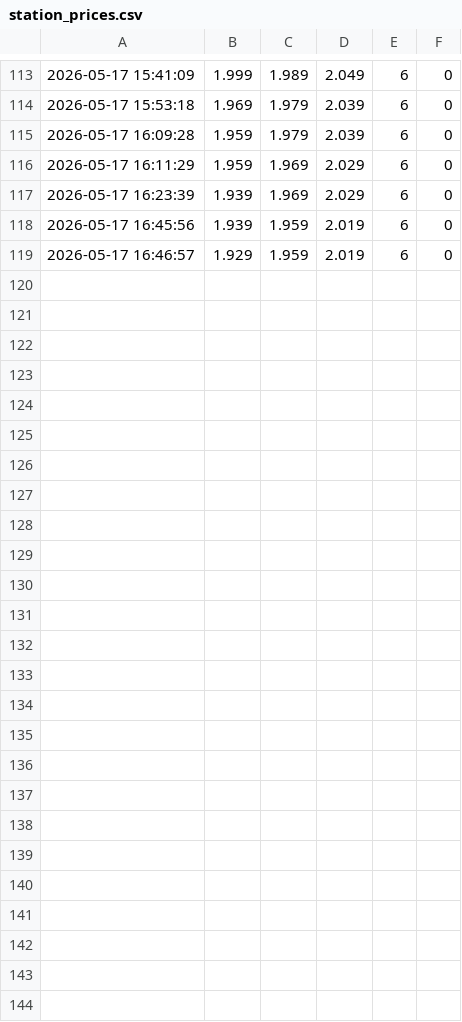
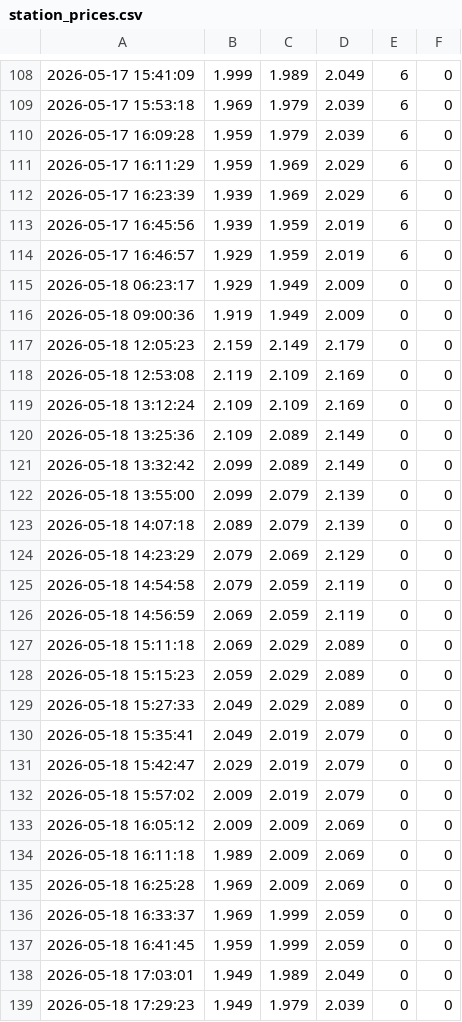
Before and after one commit to cashewbite/station-api, a CSV file: station_prices.csv, drawn as a sheet; only a part is shown, gaps mark what is left out; the diff covers the shown part only; the diff names each change by its address in the sheet, - before the commit and + after, or states it on an @@ line.

```diff
--- a/station_prices.csv
+++ b/station_prices.csv
+row 115: 2026-05-18 06:23:17 | 1.929 | 1.949 | 2.009 | 0 | 0
+row 116: 2026-05-18 09:00:36 | 1.919 | 1.949 | 2.009 | 0 | 0
+row 117: 2026-05-18 12:05:23 | 2.159 | 2.149 | 2.179 | 0 | 0
+row 118: 2026-05-18 12:53:08 | 2.119 | 2.109 | 2.169 | 0 | 0
+row 119: 2026-05-18 13:12:24 | 2.109 | 2.109 | 2.169 | 0 | 0
+row 120: 2026-05-18 13:25:36 | 2.109 | 2.089 | 2.149 | 0 | 0
+row 121: 2026-05-18 13:32:42 | 2.099 | 2.089 | 2.149 | 0 | 0
+row 122: 2026-05-18 13:55:00 | 2.099 | 2.079 | 2.139 | 0 | 0
+row 123: 2026-05-18 14:07:18 | 2.089 | 2.079 | 2.139 | 0 | 0
+row 124: 2026-05-18 14:23:29 | 2.079 | 2.069 | 2.129 | 0 | 0
+row 125: 2026-05-18 14:54:58 | 2.079 | 2.059 | 2.119 | 0 | 0
+row 126: 2026-05-18 14:56:59 | 2.069 | 2.059 | 2.119 | 0 | 0
+row 127: 2026-05-18 15:11:18 | 2.069 | 2.029 | 2.089 | 0 | 0
+row 128: 2026-05-18 15:15:23 | 2.059 | 2.029 | 2.089 | 0 | 0
+row 129: 2026-05-18 15:27:33 | 2.049 | 2.029 | 2.089 | 0 | 0
+row 130: 2026-05-18 15:35:41 | 2.049 | 2.019 | 2.079 | 0 | 0
+row 131: 2026-05-18 15:42:47 | 2.029 | 2.019 | 2.079 | 0 | 0
+row 132: 2026-05-18 15:57:02 | 2.009 | 2.019 | 2.079 | 0 | 0
+row 133: 2026-05-18 16:05:12 | 2.009 | 2.009 | 2.069 | 0 | 0
+row 134: 2026-05-18 16:11:18 | 1.989 | 2.009 | 2.069 | 0 | 0
+row 135: 2026-05-18 16:25:28 | 1.969 | 2.009 | 2.069 | 0 | 0
+row 136: 2026-05-18 16:33:37 | 1.969 | 1.999 | 2.059 | 0 | 0
+row 137: 2026-05-18 16:41:45 | 1.959 | 1.999 | 2.059 | 0 | 0
+row 138: 2026-05-18 17:03:01 | 1.949 | 1.989 | 2.049 | 0 | 0
+row 139: 2026-05-18 17:29:23 | 1.949 | 1.979 | 2.039 | 0 | 0
```
Also changed, not shown: 5 removed rows elsewhere in this file.
